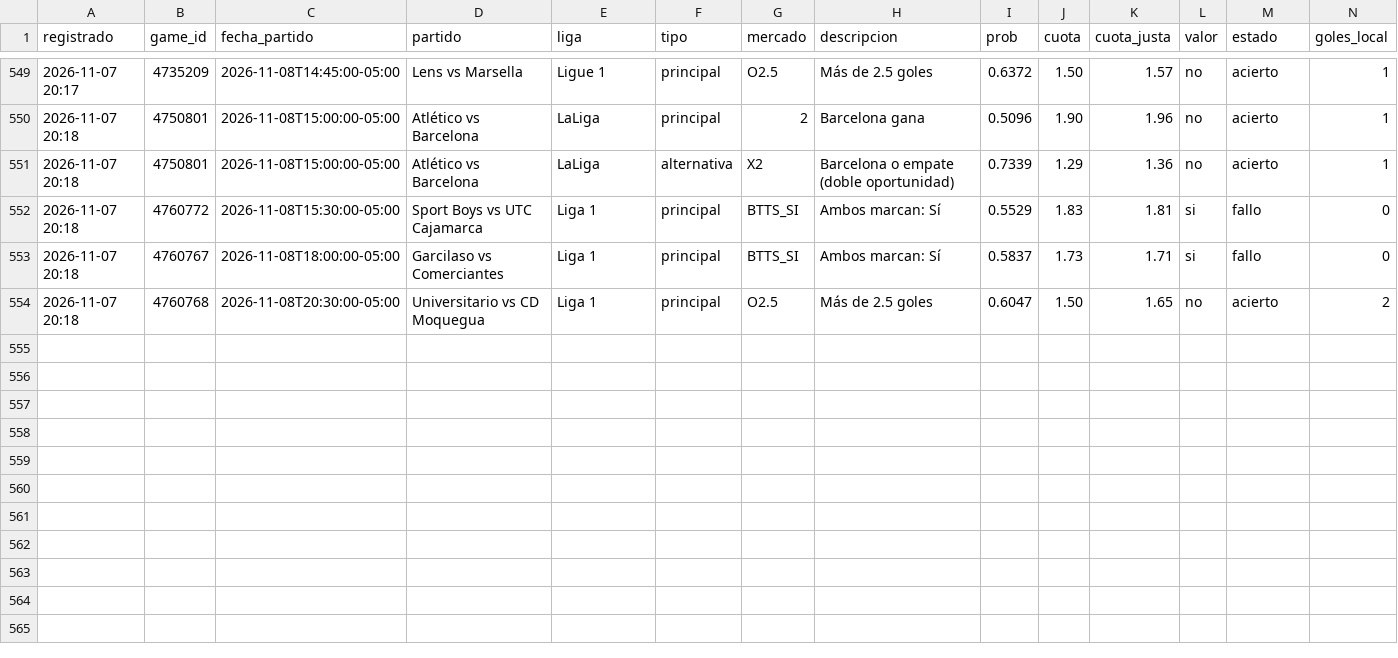
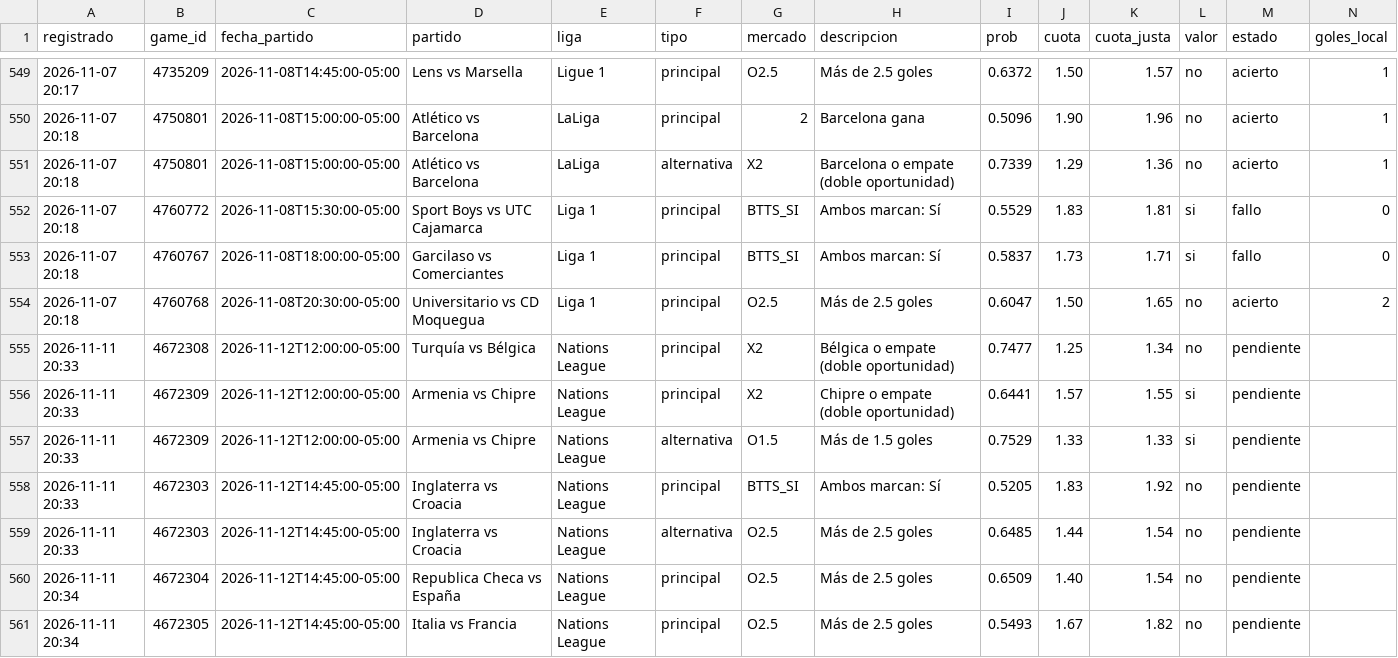
Before and after one commit to JoseVilcatoma/datazos-bot, a CSV file: data/sugerencias.csv, drawn as a sheet; only a part is shown, gaps mark what is left out; rows hold the shown columns only; the diff names each change by its address in the sheet, - before the commit and + after, or states it on an @@ line.

Commit message:
Actualizar estado de datazos

```diff
--- a/data/sugerencias.csv
+++ b/data/sugerencias.csv
+row 555: 2026-11-11 20:33 | 4672308 | 2026-11-12T12:00:00-05:00 | Turquía vs Bélgica | Nations League | principal | X2 | Bélgica o empate (doble oportunidad) | 0.7477 | 1.25 | 1.34 | no | pendiente
+row 556: 2026-11-11 20:33 | 4672309 | 2026-11-12T12:00:00-05:00 | Armenia vs Chipre | Nations League | principal | X2 | Chipre o empate (doble oportunidad) | 0.6441 | 1.57 | 1.55 | si | pendiente
+row 557: 2026-11-11 20:33 | 4672309 | 2026-11-12T12:00:00-05:00 | Armenia vs Chipre | Nations League | alternativa | O1.5 | Más de 1.5 goles | 0.7529 | 1.33 | 1.33 | si | pendiente
+row 558: 2026-11-11 20:33 | 4672303 | 2026-11-12T14:45:00-05:00 | Inglaterra vs Croacia | Nations League | principal | BTTS_SI | Ambos marcan: Sí | 0.5205 | 1.83 | 1.92 | no | pendiente
+row 559: 2026-11-11 20:33 | 4672303 | 2026-11-12T14:45:00-05:00 | Inglaterra vs Croacia | Nations League | alternativa | O2.5 | Más de 2.5 goles | 0.6485 | 1.44 | 1.54 | no | pendiente
+row 560: 2026-11-11 20:34 | 4672304 | 2026-11-12T14:45:00-05:00 | Republica Checa vs España | Nations League | principal | O2.5 | Más de 2.5 goles | 0.6509 | 1.40 | 1.54 | no | pendiente
+row 561: 2026-11-11 20:34 | 4672305 | 2026-11-12T14:45:00-05:00 | Italia vs Francia | Nations League | principal | O2.5 | Más de 2.5 goles | 0.5493 | 1.67 | 1.82 | no | pendiente
```
Also changed, not shown: 2 other files.
